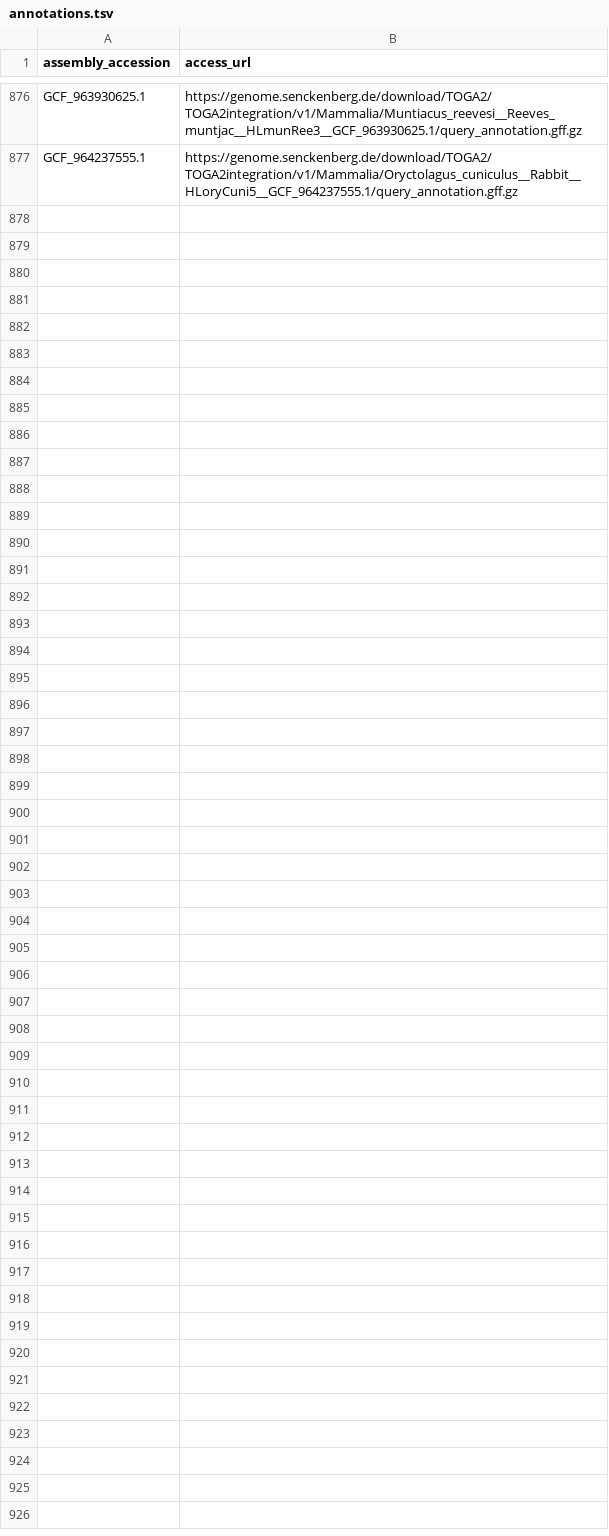
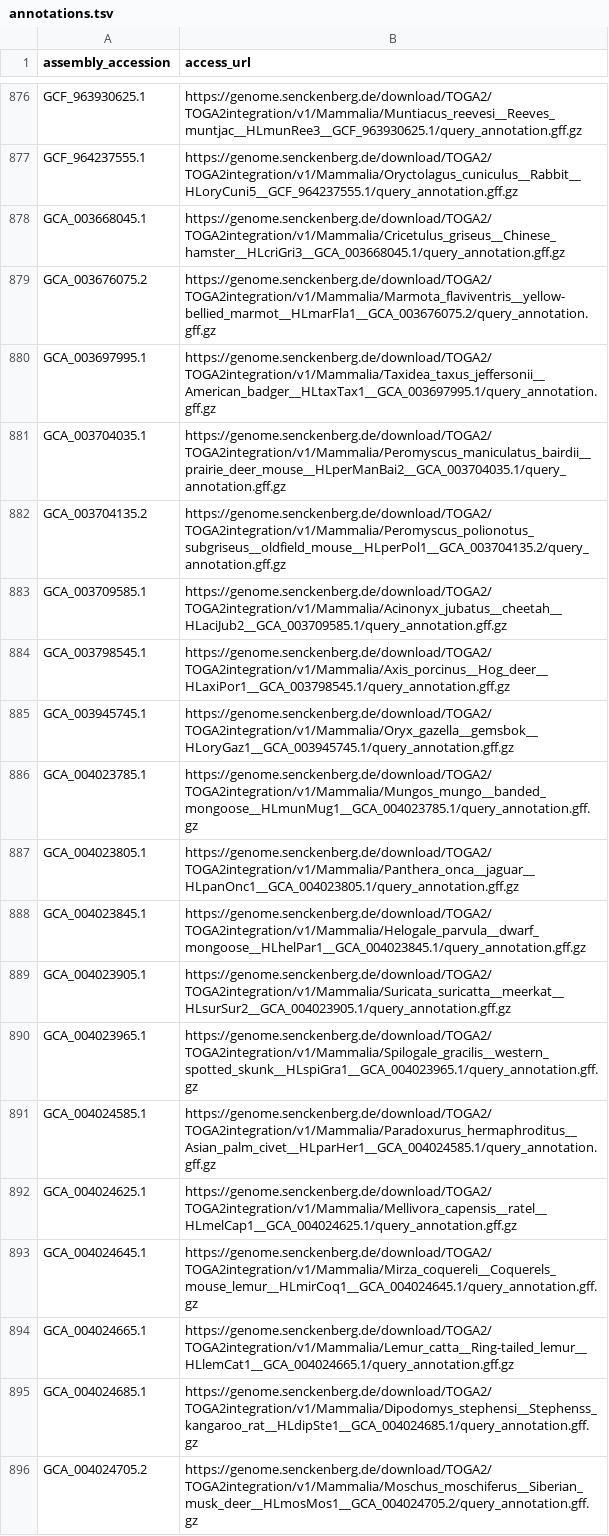
Before and after one commit to guigolab/annotrieve-registry, a TSV file: TOGA2/annotations.tsv, drawn as a sheet; only a part is shown, gaps mark what is left out; the diff covers the shown part only; the diff names each change by its address in the sheet, - before the commit and + after, or states it on an @@ line.

Commit message:
re-add previously failed annotations

```diff
--- a/TOGA2/annotations.tsv
+++ b/TOGA2/annotations.tsv
+row 878: GCA_003668045.1 | https://genome.senckenberg.de/download/TOGA2/TOGA2integration/v1/Mammalia/Cricetulus_griseus__Chinese_hamster__HLcriGri3__GCA_003668045.1/query_annotation.gff.gz
+row 879: GCA_003676075.2 | https://genome.senckenberg.de/download/TOGA2/TOGA2integration/v1/Mammalia/Marmota_flaviventris__yellow-bellied_marmot__HLmarFla1__GCA_003676075.2/query_annotation.gff.gz
+row 880: GCA_003697995.1 | https://genome.senckenberg.de/download/TOGA2/TOGA2integration/v1/Mammalia/Taxidea_taxus_jeffersonii__American_badger__HLtaxTax1__GCA_003697995.1/query_annotation.gff.gz
+row 881: GCA_003704035.1 | https://genome.senckenberg.de/download/TOGA2/TOGA2integration/v1/Mammalia/Peromyscus_maniculatus_bairdii__prairie_deer_mouse__HLperManBai2__GCA_003704035.1/query_annotation.gff.gz
+row 882: GCA_003704135.2 | https://genome.senckenberg.de/download/TOGA2/TOGA2integration/v1/Mammalia/Peromyscus_polionotus_subgriseus__oldfield_mouse__HLperPol1__GCA_003704135.2/query_annotation.gff.gz
+row 883: GCA_003709585.1 | https://genome.senckenberg.de/download/TOGA2/TOGA2integration/v1/Mammalia/Acinonyx_jubatus__cheetah__HLaciJub2__GCA_003709585.1/query_annotation.gff.gz
+row 884: GCA_003798545.1 | https://genome.senckenberg.de/download/TOGA2/TOGA2integration/v1/Mammalia/Axis_porcinus__Hog_deer__HLaxiPor1__GCA_003798545.1/query_annotation.gff.gz
+row 885: GCA_003945745.1 | https://genome.senckenberg.de/download/TOGA2/TOGA2integration/v1/Mammalia/Oryx_gazella__gemsbok__HLoryGaz1__GCA_003945745.1/query_annotation.gff.gz
+row 886: GCA_004023785.1 | https://genome.senckenberg.de/download/TOGA2/TOGA2integration/v1/Mammalia/Mungos_mungo__banded_mongoose__HLmunMug1__GCA_004023785.1/query_annotation.gff.gz
+row 887: GCA_004023805.1 | https://genome.senckenberg.de/download/TOGA2/TOGA2integration/v1/Mammalia/Panthera_onca__jaguar__HLpanOnc1__GCA_004023805.1/query_annotation.gff.gz
+row 888: GCA_004023845.1 | https://genome.senckenberg.de/download/TOGA2/TOGA2integration/v1/Mammalia/Helogale_parvula__dwarf_mongoose__HLhelPar1__GCA_004023845.1/query_annotation.gff.gz
+row 889: GCA_004023905.1 | https://genome.senckenberg.de/download/TOGA2/TOGA2integration/v1/Mammalia/Suricata_suricatta__meerkat__HLsurSur2__GCA_004023905.1/query_annotation.gff.gz
+row 890: GCA_004023965.1 | https://genome.senckenberg.de/download/TOGA2/TOGA2integration/v1/Mammalia/Spilogale_gracilis__western_spotted_skunk__HLspiGra1__GCA_004023965.1/query_annotation.gff.gz
+row 891: GCA_004024585.1 | https://genome.senckenberg.de/download/TOGA2/TOGA2integration/v1/Mammalia/Paradoxurus_hermaphroditus__Asian_palm_civet__HLparHer1__GCA_004024585.1/query_annotation.gff.gz
+row 892: GCA_004024625.1 | https://genome.senckenberg.de/download/TOGA2/TOGA2integration/v1/Mammalia/Mellivora_capensis__ratel__HLmelCap1__GCA_004024625.1/query_annotation.gff.gz
+row 893: GCA_004024645.1 | https://genome.senckenberg.de/download/TOGA2/TOGA2integration/v1/Mammalia/Mirza_coquereli__Coquerels_mouse_lemur__HLmirCoq1__GCA_004024645.1/query_annotation.gff.gz
+row 894: GCA_004024665.1 | https://genome.senckenberg.de/download/TOGA2/TOGA2integration/v1/Mammalia/Lemur_catta__Ring-tailed_lemur__HLlemCat1__GCA_004024665.1/query_annotation.gff.gz
+row 895: GCA_004024685.1 | https://genome.senckenberg.de/download/TOGA2/TOGA2integration/v1/Mammalia/Dipodomys_stephensi__Stephenss_kangaroo_rat__HLdipSte1__GCA_004024685.1/query_annotation.gff.gz
+row 896: GCA_004024705.2 | https://genome.senckenberg.de/download/TOGA2/TOGA2integration/v1/Mammalia/Moschus_moschiferus__Siberian_musk_deer__HLmosMos1__GCA_004024705.2/query_annotation.gff.gz
```
Also changed, not shown: 11 added rows elsewhere in this file.
